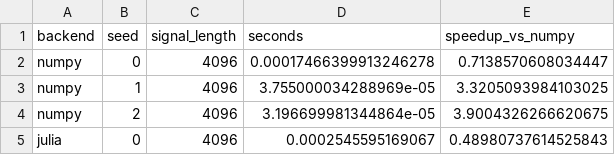
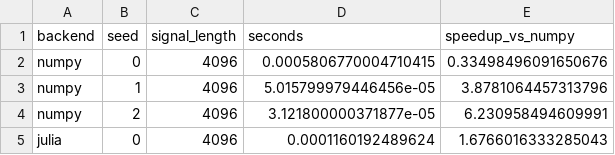
Before and after one commit to gdtsitlauri/helios-signal, a CSV file: results/dsp/fft_benchmarks.csv, drawn as a sheet.

```diff
--- a/results/dsp/fft_benchmarks.csv
+++ b/results/dsp/fft_benchmarks.csv
@@ -1,5 +1,5 @@
 backend,seed,signal_length,seconds,speedup_vs_numpy
-numpy,0,4096,0.00017466399913246278,0.7138570608034447
-numpy,1,4096,3.755000034288969e-05,3.3205093984103025
-numpy,2,4096,3.196699981344864e-05,3.9004326266620675
-julia,0,4096,0.0002545595169067,0.48980737614525843
+numpy,0,4096,0.0005806770004710415,0.33498496091650676
+numpy,1,4096,5.015799979446456e-05,3.8781064457313796
+numpy,2,4096,3.121800000371877e-05,6.230958494609991
+julia,0,4096,0.0001160192489624,1.6766016333285043
```
Also changed, not shown: results/helios_spectrum/comparison_table.csv, results/octave/generated_signals.csv, 6 other files.
